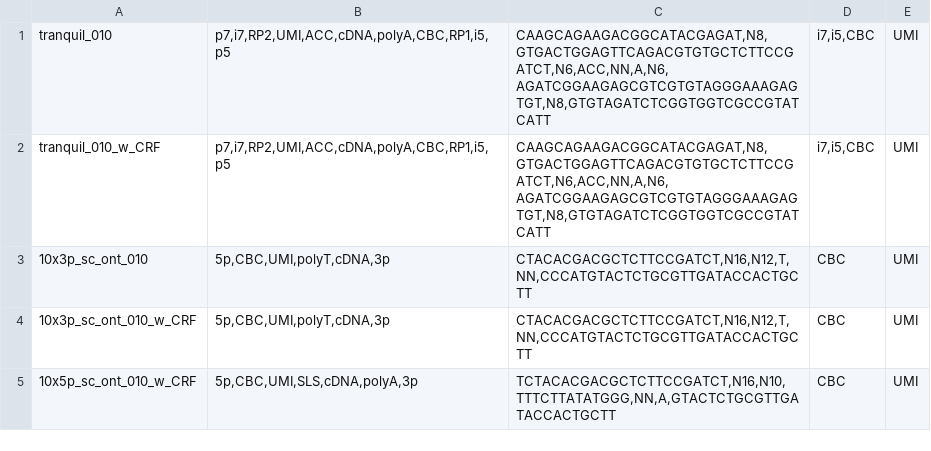
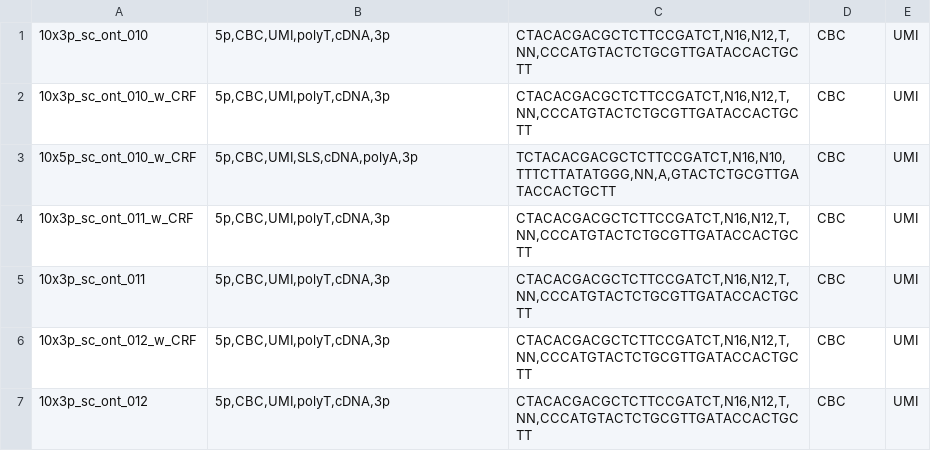
Before and after one commit to biobenkj/tranquillyzer, a TSV file: utils/seq_orders.tsv, drawn as a sheet.

```diff
--- a/utils/seq_orders.tsv
+++ b/utils/seq_orders.tsv
@@ -1,3 +1 @@
-tranquil_010	"p7,i7,RP2,UMI,ACC,cDNA,polyA,CBC,RP1,i5,p5"	"CAAGCAGAAGACGGCATACGAGAT,N8,GTGACTGGAGTTCAGACGTGTGCTCTTCCGATCT,N6,ACC,NN,A,N6,AGATCGGAAGAGCGTCGTGTAGGGAAAGAGTGT,N8,GTGTAGATCTCGGTGGTCGCCGTATCATT"	"i7,i5,CBC"	UMI
-tranquil_010_w_CRF	"p7,i7,RP2,UMI,ACC,cDNA,polyA,CBC,RP1,i5,p5"	"CAAGCAGAAGACGGCATACGAGAT,N8,GTGACTGGAGTTCAGACGTGTGCTCTTCCGATCT,N6,ACC,NN,A,N6,AGATCGGAAGAGCGTCGTGTAGGGAAAGAGTGT,N8,GTGTAGATCTCGGTGGTCGCCGTATCATT"	"i7,i5,CBC"	UMI
 10x3p_sc_ont_010	"5p,CBC,UMI,polyT,cDNA,3p"	"CTACACGACGCTCTTCCGATCT,N16,N12,T,NN,CCCATGTACTCTGCGTTGATACCACTGCTT"	CBC	UMI
@@ -5 +3,5 @@ tranquil_010_w_CRF	"p7,i7,RP2,UMI,ACC,cDNA,polyA,CBC,RP1,i5,p5"	"CAAGCAGAAGACGGC
 10x5p_sc_ont_010_w_CRF	"5p,CBC,UMI,SLS,cDNA,polyA,3p"	"TCTACACGACGCTCTTCCGATCT,N16,N10,TTTCTTATATGGG,NN,A,GTACTCTGCGTTGATACCACTGCTT"	CBC	UMI
+10x3p_sc_ont_011_w_CRF	"5p,CBC,UMI,polyT,cDNA,3p"	"CTACACGACGCTCTTCCGATCT,N16,N12,T,NN,CCCATGTACTCTGCGTTGATACCACTGCTT"	CBC	UMI
+10x3p_sc_ont_011	"5p,CBC,UMI,polyT,cDNA,3p"	"CTACACGACGCTCTTCCGATCT,N16,N12,T,NN,CCCATGTACTCTGCGTTGATACCACTGCTT"	CBC	UMI
+10x3p_sc_ont_012_w_CRF	"5p,CBC,UMI,polyT,cDNA,3p"	"CTACACGACGCTCTTCCGATCT,N16,N12,T,NN,CCCATGTACTCTGCGTTGATACCACTGCTT"	CBC	UMI
+10x3p_sc_ont_012	"5p,CBC,UMI,polyT,cDNA,3p"	"CTACACGACGCTCTTCCGATCT,N16,N12,T,NN,CCCATGTACTCTGCGTTGATACCACTGCTT"	CBC	UMI
```
Also changed, not shown: utils/training_params.tsv, utils/training_seq_orders.tsv, 10 other files.
